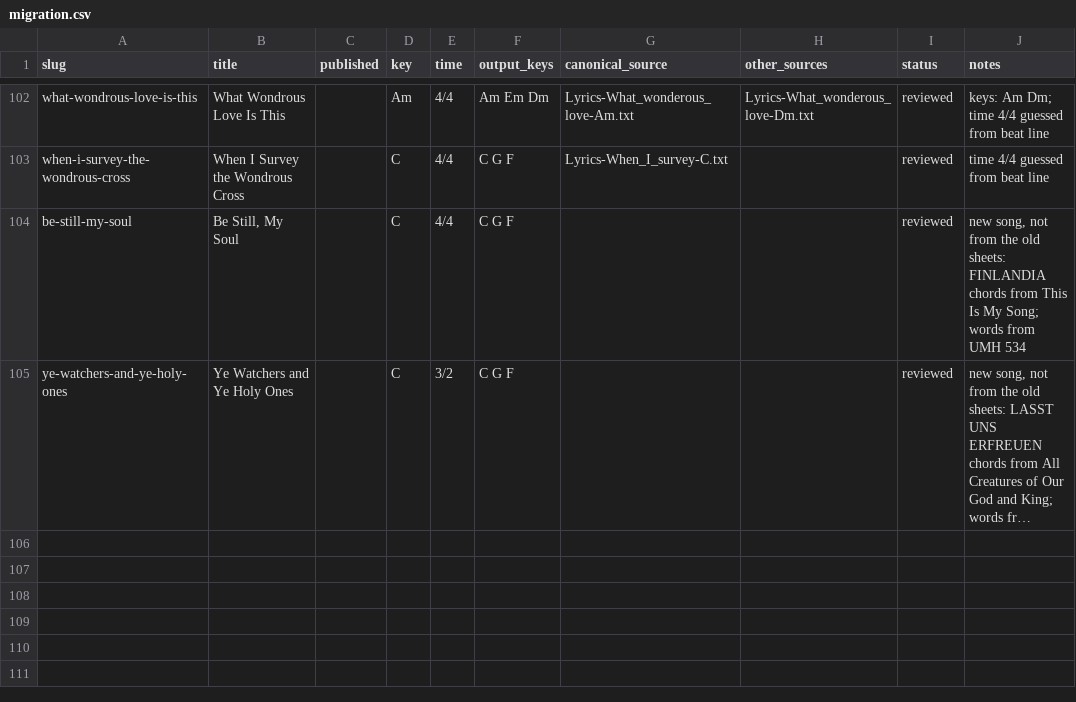
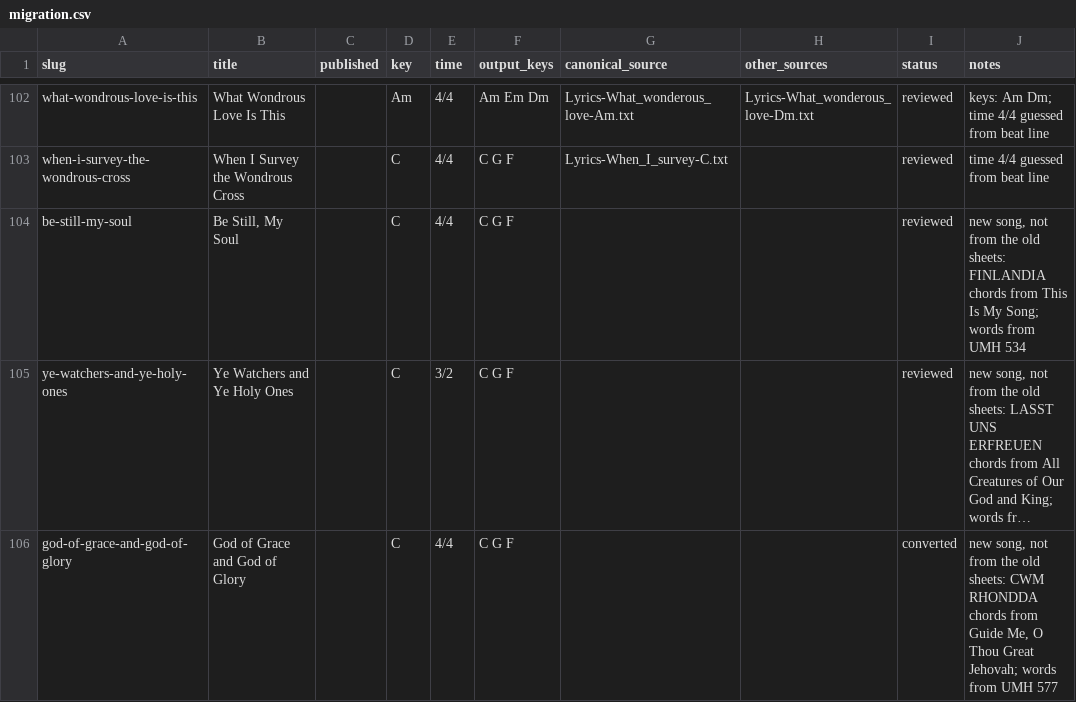
Before and after one commit to lipyeow/ukulele, a CSV file: wiki/migration.csv, drawn as a sheet; only a part is shown, gaps mark what is left out; long unchanged cells end in …; the diff names each change by its address in the sheet, - before the commit and + after, or states it on an @@ line.

```diff
--- a/wiki/migration.csv
+++ b/wiki/migration.csv
+row 106: god-of-grace-and-god-of-glory | God of Grace and God of Glory |  | C | 4/4 | C G F |  |  | converted | new song, not from the old sheets: CWM RHONDDA chords from Guide Me, O Thou Great Jehovah; words from UMH 577
```
Also changed, not shown: 11 other files.
